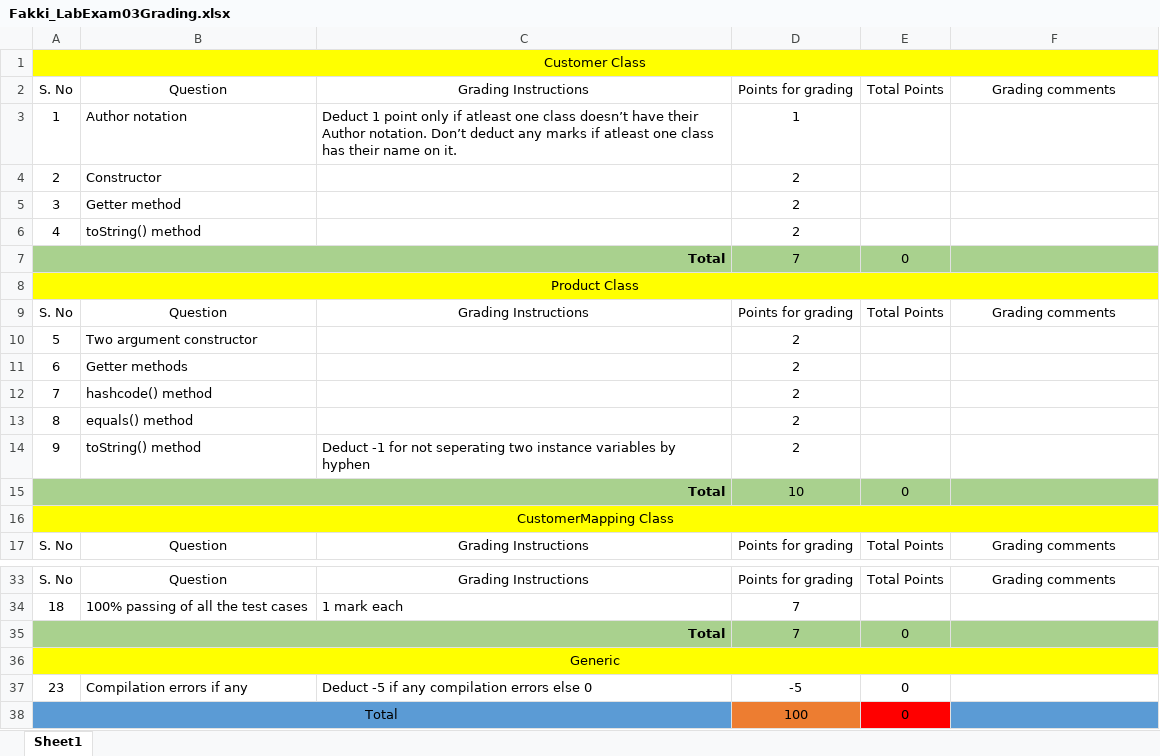
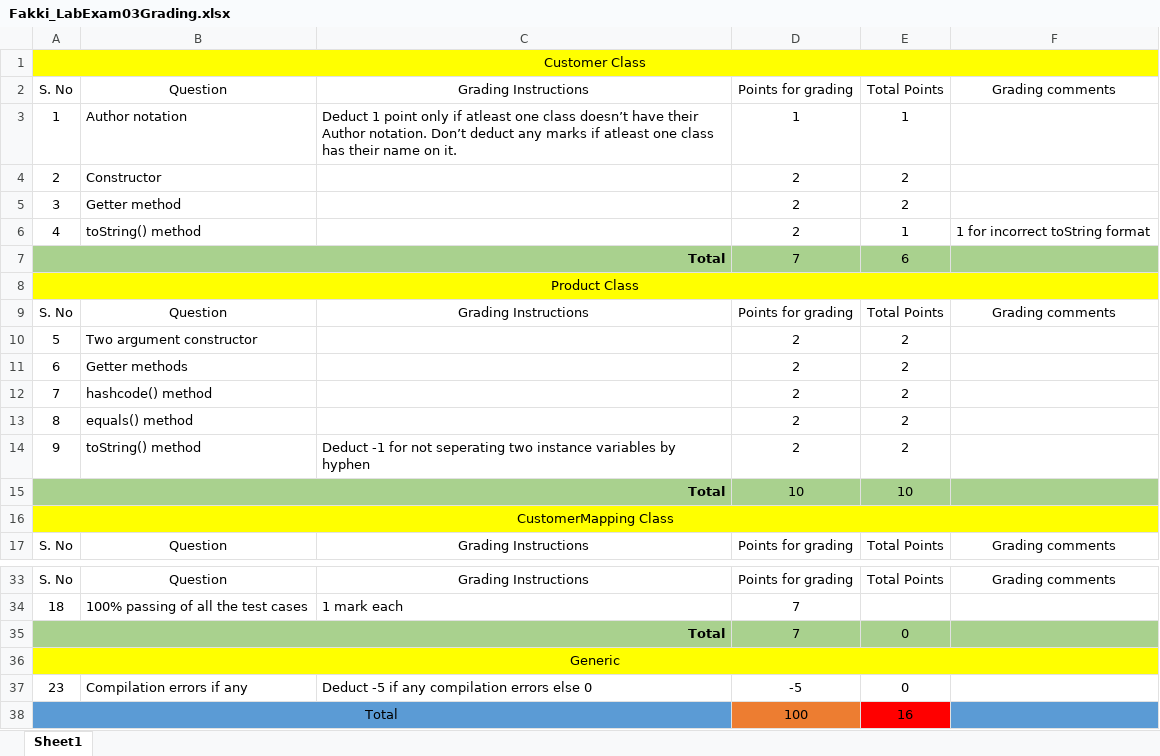
Before and after one commit to vennela-cheekoti/LabExam3Rubrics, an Excel workbook: Fakki_LabExam03Grading.xlsx, sheet Sheet1, drawn as a sheet; only a part is shown, gaps mark what is left out; values as stored, in another font and other column widths than the file's, no borders; table styles not drawn; the diff names each change by its address in the sheet, - before the commit and + after, or states it on an @@ line.

```diff
--- a/Fakki_LabExam03Grading.xlsx (sheet Sheet1)
+++ b/Fakki_LabExam03Grading.xlsx (sheet Sheet1)
-E3: (empty)
+E3: 1
-E4:E5: (empty)
+E4:E5: 2
-E6: (empty)
+E6: 1
-F6: (empty)
+F6: 1 for incorrect toString format
-E7: 0
+E7: 6
-E10:E14: (empty)
+E10:E14: 2
-E15: 0
+E15: 10
-E38: 0
+E38: 16
```
Also changed, not shown: Gaddam_LabExam03Grading.xlsx, Gadge_LabExam03Grading.xlsx, 2 other files.
